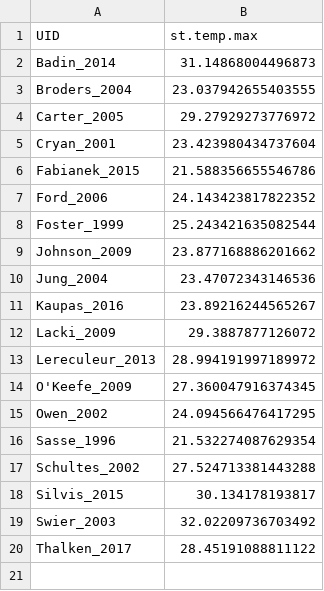
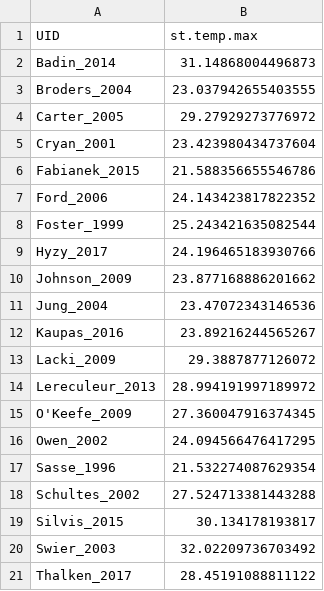
Before and after one commit to zacwarren88/myse_meta, a CSV file: cov_study_temp.csv, drawn as a sheet; the diff names each change by its address in the sheet, - before the commit and + after, or states it on an @@ line.

Commit message:
Updated with new studies

```diff
--- a/cov_study_temp.csv
+++ b/cov_study_temp.csv
+row 9: Hyzy_2017 | 24.196465183930766
```
